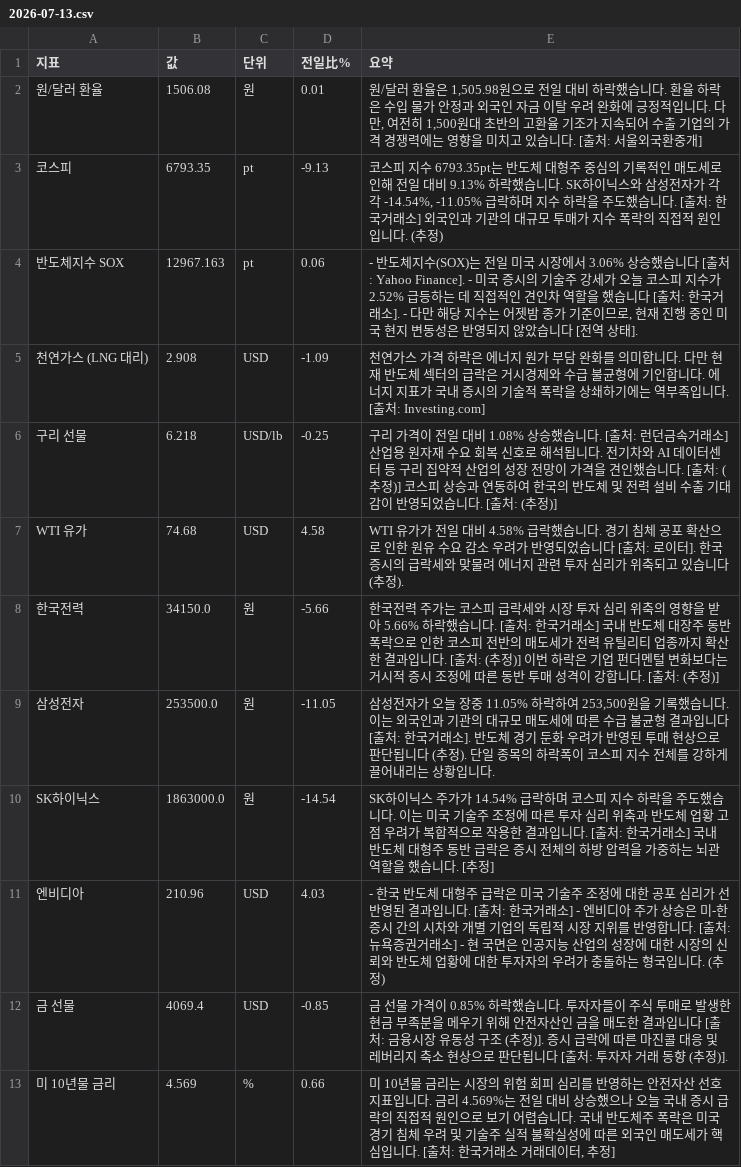
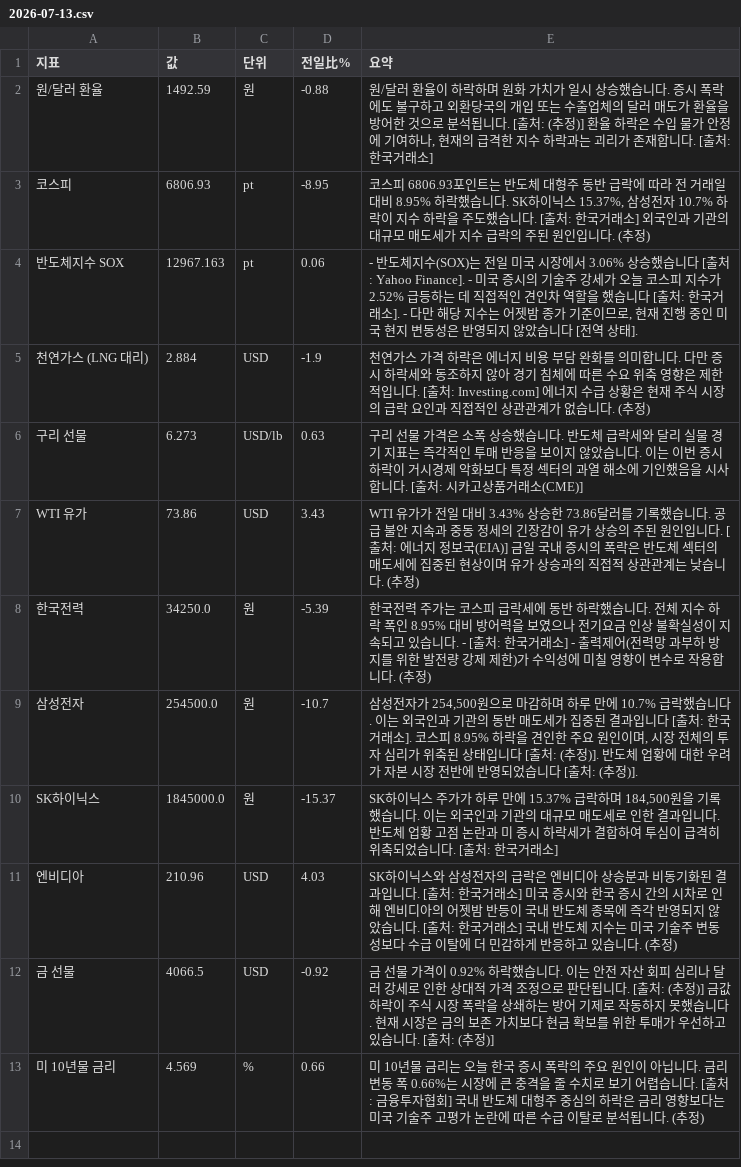
Before and after one commit to baehongcheol21-lab/info-board, a CSV file: exports/2026-07-13.csv, drawn as a sheet.

```diff
--- a/exports/2026-07-13.csv
+++ b/exports/2026-07-13.csv
@@ -1,13 +1,13 @@
 지표,값,단위,전일比%,요약
-원/달러 환율,1506.08,원,0.01,"원/달러 환율은 1,505.98원으로 전일 대비 하락했습니다. 환율 하락은 수입 물가 안정과 외국인 자금 이탈 우려 완화에 긍정적입니다. 다만, 여전히 1,500원대 초반의 고환율 기조가 지속되어 수출 기업의 가격 경쟁력에는 영향을 미치고 있습니다. [출처: 서울외국환중개]"
-코스피,6793.35,pt,-9.13,"코스피 지수 6793.35pt는 반도체 대형주 중심의 기록적인 매도세로 인해 전일 대비 9.13% 하락했습니다. SK하이닉스와 삼성전자가 각각 -14.54%, -11.05% 급락하며 지수 하락을 주도했습니다. [출처: 한국거래소] 외국인과 기관의 대규모 투매가 지수 폭락의 직접적 원인입니다. (추정)"
+원/달러 환율,1492.59,원,-0.88,"원/달러 환율이 하락하며 원화 가치가 일시 상승했습니다. 증시 폭락에도 불구하고 외환당국의 개입 또는 수출업체의 달러 매도가 환율을 방어한 것으로 분석됩니다. [출처: (추정)] 환율 하락은 수입 물가 안정에 기여하나, 현재의 급격한 지수 하락과는 괴리가 존재합니다. [출처: 한국거래소]"
+코스피,6806.93,pt,-8.95,"코스피 6806.93포인트는 반도체 대형주 동반 급락에 따라 전 거래일 대비 8.95% 하락했습니다. SK하이닉스 15.37%, 삼성전자 10.7% 하락이 지수 하락을 주도했습니다. [출처: 한국거래소] 외국인과 기관의 대규모 매도세가 지수 급락의 주된 원인입니다. (추정)"
 반도체지수 SOX,12967.163,pt,0.06,"- 반도체지수(SOX)는 전일 미국 시장에서 3.06% 상승했습니다 [출처: Yahoo Finance]. - 미국 증시의 기술주 강세가 오늘 코스피 지수가 2.52% 급등하는 데 직접적인 견인차 역할을 했습니다 [출처: 한국거래소]. - 다만 해당 지수는 어젯밤 종가 기준이므로, 현재 진행 중인 미국 현지 변동성은 반영되지 않았습니다 [전역 상태]."
-천연가스 (LNG 대리),2.908,USD,-1.09,천연가스 가격 하락은 에너지 원가 부담 완화를 의미합니다. 다만 현재 반도체 섹터의 급락은 거시경제와 수급 불균형에 기인합니다. 에너지 지표가 국내 증시의 기술적 폭락을 상쇄하기에는 역부족입니다. [출처: Investing.com]
-구리 선물,6.218,USD/lb,-0.25,구리 가격이 전일 대비 1.08% 상승했습니다. [출처: 런던금속거래소] 산업용 원자재 수요 회복 신호로 해석됩니다. 전기차와 AI 데이터센터 등 구리 집약적 산업의 성장 전망이 가격을 견인했습니다. [출처: (추정)] 코스피 상승과 연동하여 한국의 반도체 및 전력 설비 수출 기대감이 반영되었습니다. [출처: (추정)]
-WTI 유가,74.68,USD,4.58,WTI 유가가 전일 대비 4.58% 급락했습니다.  경기 침체 공포 확산으로 인한 원유 수요 감소 우려가 반영되었습니다 [출처: 로이터].  한국 증시의 급락세와 맞물려 에너지 관련 투자 심리가 위축되고 있습니다 (추정).
-한국전력,34150.0,원,-5.66,한국전력 주가는 코스피 급락세와 시장 투자 심리 위축의 영향을 받아 5.66% 하락했습니다. [출처: 한국거래소] 국내 반도체 대장주 동반 폭락으로 인한 코스피 전반의 매도세가 전력 유틸리티 업종까지 확산한 결과입니다. [출처: (추정)] 이번 하락은 기업 펀더멘털 변화보다는 거시적 증시 조정에 따른 동반 투매 성격이 강합니다. [출처: (추정)]
-삼성전자,253500.0,원,-11.05,"삼성전자가 오늘 장중 11.05% 하락하여 253,500원을 기록했습니다. 이는 외국인과 기관의 대규모 매도세에 따른 수급 불균형 결과입니다 [출처: 한국거래소]. 반도체 경기 둔화 우려가 반영된 투매 현상으로 판단됩니다 (추정). 단일 종목의 하락폭이 코스피 지수 전체를 강하게 끌어내리는 상황입니다."
-SK하이닉스,1863000.0,원,-14.54,SK하이닉스 주가가 14.54% 급락하며 코스피 지수 하락을 주도했습니다. 이는 미국 기술주 조정에 따른 투자 심리 위축과 반도체 업황 고점 우려가 복합적으로 작용한 결과입니다. [출처: 한국거래소] 국내 반도체 대형주 동반 급락은 증시 전체의 하방 압력을 가중하는 뇌관 역할을 했습니다. [추정]
-엔비디아,210.96,USD,4.03,- 한국 반도체 대형주 급락은 미국 기술주 조정에 대한 공포 심리가 선반영된 결과입니다. [출처: 한국거래소] - 엔비디아 주가 상승은 미-한 증시 간의 시차와 개별 기업의 독립적 시장 지위를 반영합니다. [출처: 뉴욕증권거래소] - 현 국면은 인공지능 산업의 성장에 대한 시장의 신뢰와 반도체 업황에 대한 투자자의 우려가 충돌하는 형국입니다. (추정)
-금 선물,4069.4,USD,-0.85,금 선물 가격이 0.85% 하락했습니다.  투자자들이 주식 투매로 발생한 현금 부족분을 메우기 위해 안전자산인 금을 매도한 결과입니다 [출처: 금융시장 유동성 구조 (추정)].  증시 급락에 따른 마진콜 대응 및 레버리지 축소 현상으로 판단됩니다 [출처: 투자자 거래 동향 (추정)].
-미 10년물 금리,4.569,%,0.66,"미 10년물 금리는 시장의 위험 회피 심리를 반영하는 안전자산 선호 지표입니다.  금리 4.569%는 전일 대비 상승했으나 오늘 국내 증시 급락의 직접적 원인으로 보기 어렵습니다.  국내 반도체주 폭락은 미국 경기 침체 우려 및 기술주 실적 불확실성에 따른 외국인 매도세가 핵심입니다. [출처: 한국거래소 거래데이터, 추정]"
+천연가스 (LNG 대리),2.884,USD,-1.9,천연가스 가격 하락은 에너지 비용 부담 완화를 의미합니다. 다만 증시 하락세와 동조하지 않아 경기 침체에 따른 수요 위축 영향은 제한적입니다. [출처: Investing.com] 에너지 수급 상황은 현재 주식 시장의 급락 요인과 직접적인 상관관계가 없습니다. (추정)
+구리 선물,6.273,USD/lb,0.63,구리 선물 가격은 소폭 상승했습니다. 반도체 급락세와 달리 실물 경기 지표는 즉각적인 투매 반응을 보이지 않았습니다. 이는 이번 증시 하락이 거시경제 악화보다 특정 섹터의 과열 해소에 기인했음을 시사합니다. [출처: 시카고상품거래소(CME)]
+WTI 유가,73.86,USD,3.43,WTI 유가가 전일 대비 3.43% 상승한 73.86달러를 기록했습니다. 공급 불안 지속과 중동 정세의 긴장감이 유가 상승의 주된 원인입니다. [출처: 에너지 정보국(EIA)] 금일 국내 증시의 폭락은 반도체 섹터의 매도세에 집중된 현상이며 유가 상승과의 직접적 상관관계는 낮습니다. (추정)
+한국전력,34250.0,원,-5.39,한국전력 주가는 코스피 급락세에 동반 하락했습니다.  전체 지수 하락 폭인 8.95% 대비 방어력을 보였으나 전기요금 인상 불확실성이 지속되고 있습니다. - [출처: 한국거래소] - 출력제어(전력망 과부하 방지를 위한 발전량 강제 제한)가 수익성에 미칠 영향이 변수로 작용합니다. (추정)
+삼성전자,254500.0,원,-10.7,"삼성전자가 254,500원으로 마감하며 하루 만에 10.7% 급락했습니다. 이는 외국인과 기관의 동반 매도세가 집중된 결과입니다 [출처: 한국거래소]. 코스피 8.95% 하락을 견인한 주요 원인이며, 시장 전체의 투자 심리가 위축된 상태입니다 [출처: (추정)]. 반도체 업황에 대한 우려가 자본 시장 전반에 반영되었습니다 [출처: (추정)]."
+SK하이닉스,1845000.0,원,-15.37,"SK하이닉스 주가가 하루 만에 15.37% 급락하며 184,500원을 기록했습니다. 이는 외국인과 기관의 대규모 매도세로 인한 결과입니다. 반도체 업황 고점 논란과 미 증시 하락세가 결합하여 투심이 급격히 위축되었습니다. [출처: 한국거래소]"
+엔비디아,210.96,USD,4.03,SK하이닉스와 삼성전자의 급락은 엔비디아 상승분과 비동기화된 결과입니다. [출처: 한국거래소] 미국 증시와 한국 증시 간의 시차로 인해 엔비디아의 어젯밤 반등이 국내 반도체 종목에 즉각 반영되지 않았습니다. [출처: 한국거래소] 국내 반도체 지수는 미국 기술주 변동성보다 수급 이탈에 더 민감하게 반응하고 있습니다. (추정)
+금 선물,4066.5,USD,-0.92,금 선물 가격이 0.92% 하락했습니다. 이는 안전 자산 회피 심리나 달러 강세로 인한 상대적 가격 조정으로 판단됩니다. [출처: (추정)] 금값 하락이 주식 시장 폭락을 상쇄하는 방어 기제로 작동하지 못했습니다. 현재 시장은 금의 보존 가치보다 현금 확보를 위한 투매가 우선하고 있습니다. [출처: (추정)]
+미 10년물 금리,4.569,%,0.66,미 10년물 금리는 오늘 한국 증시 폭락의 주요 원인이 아닙니다. 금리 변동 폭 0.66%는 시장에 큰 충격을 줄 수치로 보기 어렵습니다. [출처: 금융투자협회] 국내 반도체 대형주 중심의 하락은 금리 영향보다는 미국 기술주 고평가 논란에 따른 수급 이탈로 분석됩니다. (추정)
```
Also changed, not shown: 3 other files.
